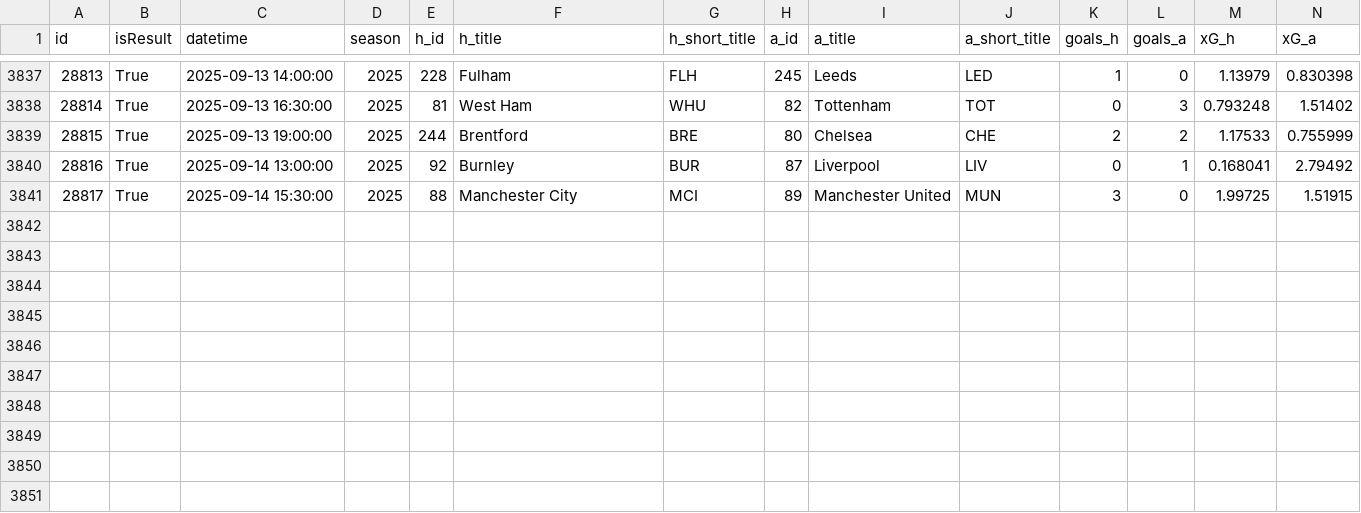
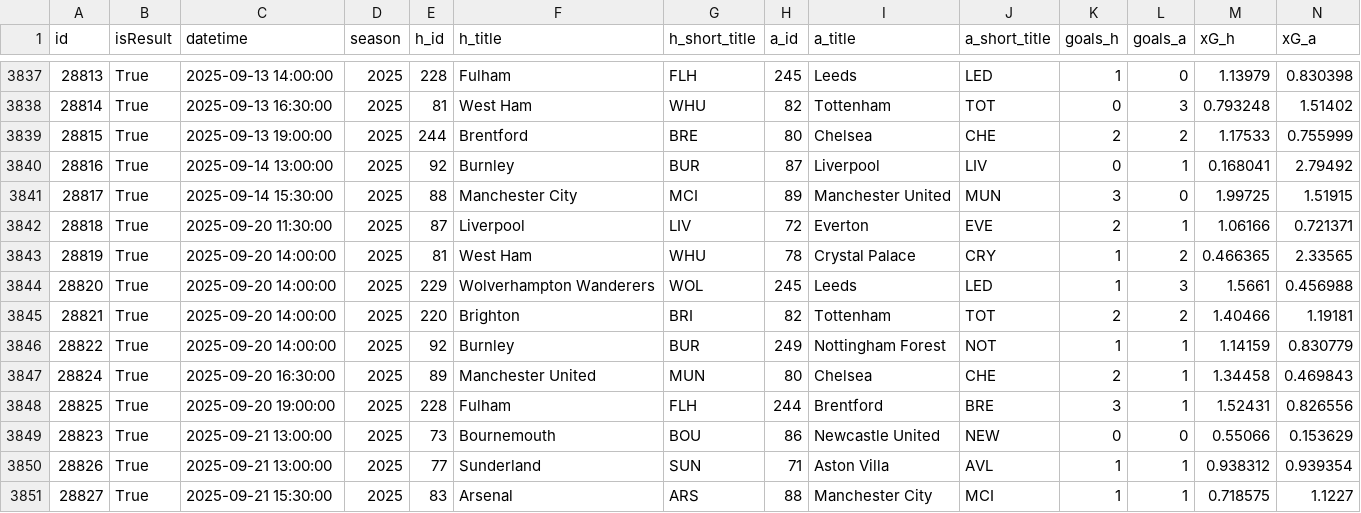
Before and after one commit to NinjaofDarkness/prem-bet-model, a CSV file: data/raw/match_data.csv, drawn as a sheet; only a part is shown, gaps mark what is left out; rows hold the shown columns only; the diff names each change by its address in the sheet, - before the commit and + after, or states it on an @@ line.

```diff
--- a/data/raw/match_data.csv
+++ b/data/raw/match_data.csv
+row 3842: 28818 | True | 2025-09-20 11:30:00 | 2025 | 87 | Liverpool | LIV | 72 | Everton | EVE | 2 | 1 | 1.06166 | 0.721371
+row 3843: 28819 | True | 2025-09-20 14:00:00 | 2025 | 81 | West Ham | WHU | 78 | Crystal Palace | CRY | 1 | 2 | 0.466365 | 2.33565
+row 3844: 28820 | True | 2025-09-20 14:00:00 | 2025 | 229 | Wolverhampton Wanderers | WOL | 245 | Leeds | LED | 1 | 3 | 1.5661 | 0.456988
+row 3845: 28821 | True | 2025-09-20 14:00:00 | 2025 | 220 | Brighton | BRI | 82 | Tottenham | TOT | 2 | 2 | 1.40466 | 1.19181
+row 3846: 28822 | True | 2025-09-20 14:00:00 | 2025 | 92 | Burnley | BUR | 249 | Nottingham Forest | NOT | 1 | 1 | 1.14159 | 0.830779
+row 3847: 28824 | True | 2025-09-20 16:30:00 | 2025 | 89 | Manchester United | MUN | 80 | Chelsea | CHE | 2 | 1 | 1.34458 | 0.469843
+row 3848: 28825 | True | 2025-09-20 19:00:00 | 2025 | 228 | Fulham | FLH | 244 | Brentford | BRE | 3 | 1 | 1.52431 | 0.826556
+row 3849: 28823 | True | 2025-09-21 13:00:00 | 2025 | 73 | Bournemouth | BOU | 86 | Newcastle United | NEW | 0 | 0 | 0.55066 | 0.153629
+row 3850: 28826 | True | 2025-09-21 13:00:00 | 2025 | 77 | Sunderland | SUN | 71 | Aston Villa | AVL | 1 | 1 | 0.938312 | 0.939354
+row 3851: 28827 | True | 2025-09-21 15:30:00 | 2025 | 83 | Arsenal | ARS | 88 | Manchester City | MCI | 1 | 1 | 0.718575 | 1.1227
```
Also changed, not shown: data/input/clean_trainset.csv, data/input/merged_trainset.csv, 10 other files.
